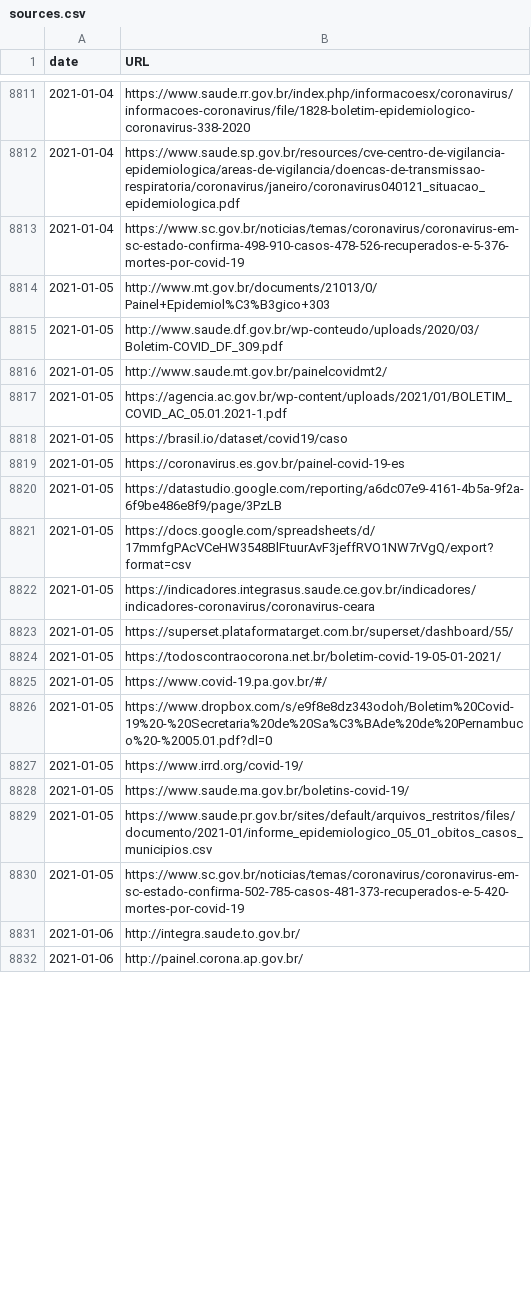
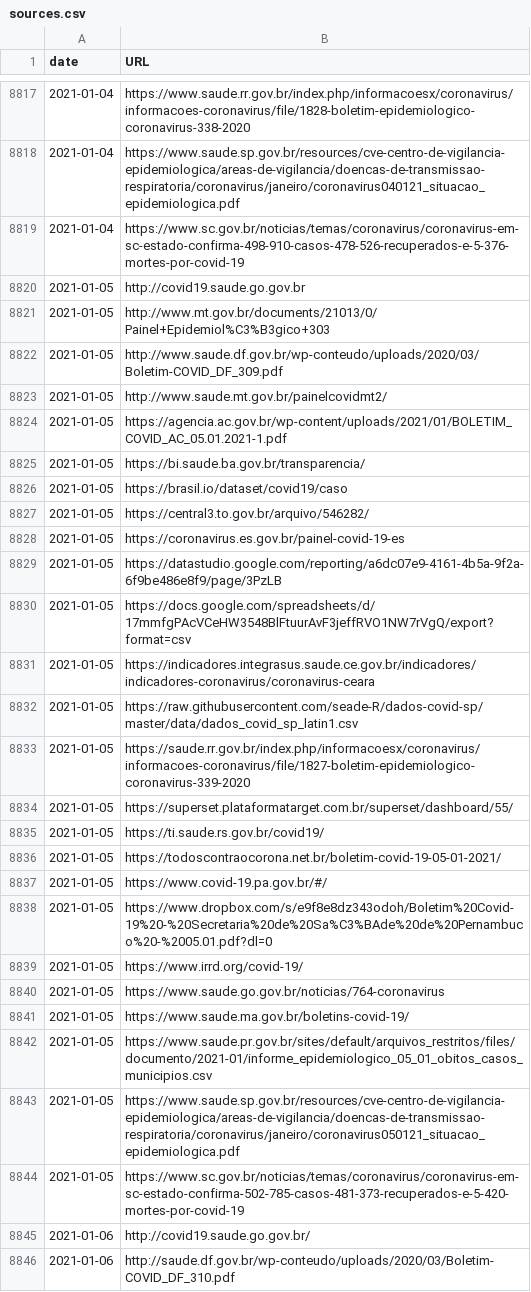
Before and after one commit to spdrio/covid19br, a CSV file: sources.csv, drawn as a sheet; only a part is shown, gaps mark what is left out; the diff covers the shown part only.

```diff
--- a/sources.csv
+++ b/sources.csv
@@ -8813,2 +8819,3 @@ date,URL
 2021-01-04,https://www.sc.gov.br/noticias/temas/coronavirus/coronavirus-em-sc-estado-confirma-498-910-casos-478-526-recuperados-e-5-376-mortes-por-covid-19
+2021-01-05,http://covid19.saude.go.gov.br
 2021-01-05,http://www.mt.gov.br/documents/21013/0/Painel+Epidemiol%C3%B3gico+303
@@ -8817,3 +8824,5 @@ date,URL
 2021-01-05,https://agencia.ac.gov.br/wp-content/uploads/2021/01/BOLETIM_COVID_AC_05.01.2021-1.pdf
+2021-01-05,https://bi.saude.ba.gov.br/transparencia/
 2021-01-05,https://brasil.io/dataset/covid19/caso
+2021-01-05,https://central3.to.gov.br/arquivo/546282/
 2021-01-05,https://coronavirus.es.gov.br/painel-covid-19-es
@@ -8822,3 +8831,6 @@ date,URL
 2021-01-05,https://indicadores.integrasus.saude.ce.gov.br/indicadores/indicadores-coronavirus/coronavirus-ceara
+2021-01-05,https://raw.githubusercontent.com/seade-R/dados-covid-sp/master/data/dados_covid_sp_latin1.csv
+2021-01-05,https://saude.rr.gov.br/index.php/informacoesx/coronavirus/informacoes-coronavirus/file/1827-boletim-epidemiologico-coronavirus-339-2020
 2021-01-05,https://superset.plataformatarget.com.br/superset/dashboard/55/
+2021-01-05,https://ti.saude.rs.gov.br/covid19/
 2021-01-05,https://todoscontraocorona.net.br/boletim-covid-19-05-01-2021/
@@ -8827,6 +8839,8 @@ date,URL
 2021-01-05,https://www.irrd.org/covid-19/
+2021-01-05,https://www.saude.go.gov.br/noticias/764-coronavirus
 2021-01-05,https://www.saude.ma.gov.br/boletins-covid-19/
 2021-01-05,https://www.saude.pr.gov.br/sites/default/arquivos_restritos/files/documento/2021-01/informe_epidemiologico_05_01_obitos_casos_municipios.csv
+2021-01-05,https://www.saude.sp.gov.br/resources/cve-centro-de-vigilancia-epidemiologica/areas-de-vigilancia/doencas-de-transmissao-respiratoria/coronavirus/janeiro/coronavirus050121_situacao_epidemiologica.pdf
 2021-01-05,https://www.sc.gov.br/noticias/temas/coronavirus/coronavirus-em-sc-estado-confirma-502-785-casos-481-373-recuperados-e-5-420-mortes-por-covid-19
-2021-01-06,http://integra.saude.to.gov.br/
-2021-01-06,http://painel.corona.ap.gov.br/
+2021-01-06,http://covid19.saude.go.gov.br/
+2021-01-06,http://saude.df.gov.br/wp-conteudo/uploads/2020/03/Boletim-COVID_DF_310.pdf
```
Also changed, not shown: 27 added rows, 9 removed rows and 9 edited cells elsewhere in this file, _tests_meta.csv, cases-brazil-cities.csv, 5 other files.
